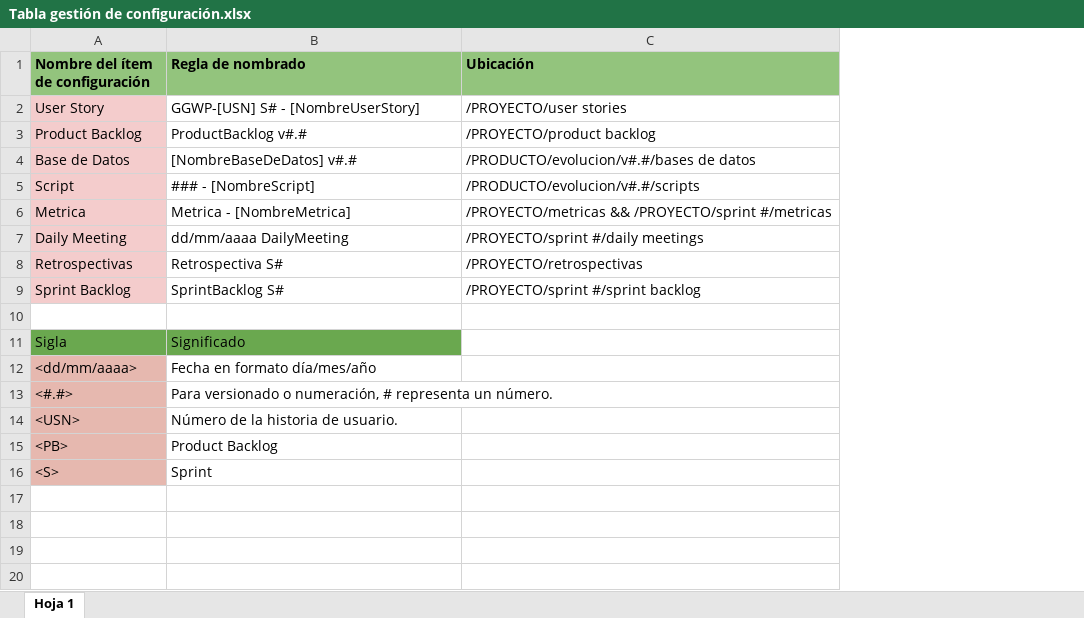
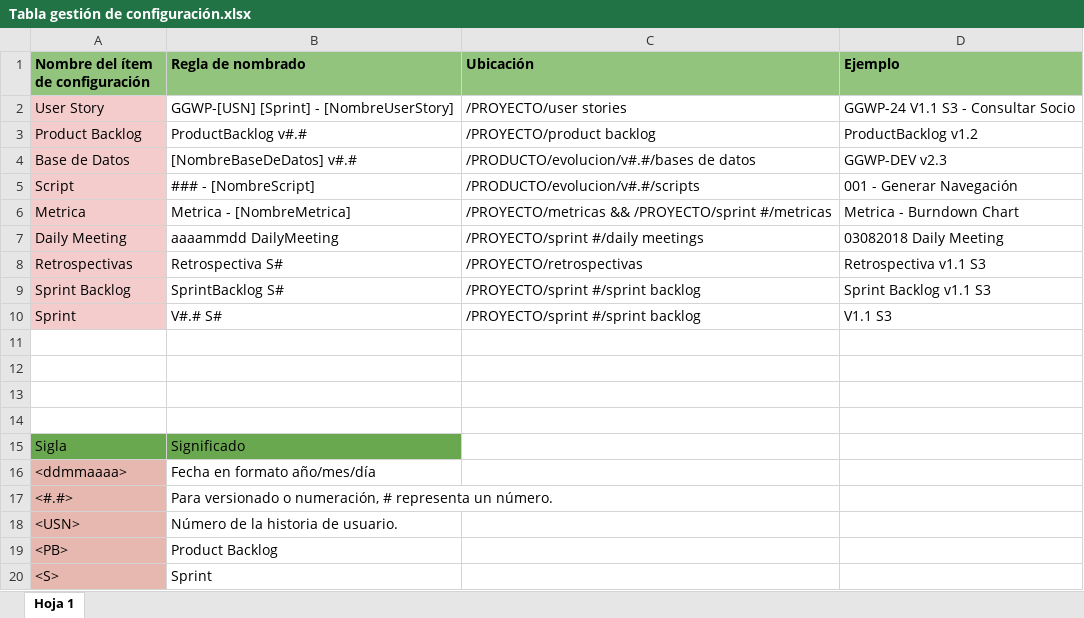
Before and after one commit to IsmaFunes/GGWP, an Excel workbook: proyecto/documentos/Tabla gestión de configuración.xlsx, sheet Hoja 1, drawn as a sheet; values as stored, in another font and other column widths than the file's, no borders; addresses are those after the commit; the diff names each change by its address in the sheet, - before the commit and + after, or states it on an @@ line.

Commit message:
GGWP T:N/A S0 - Cambios en gestión de configuración

```diff
--- a/proyecto/documentos/Tabla gestión de configuración.xlsx (sheet Hoja 1)
+++ b/proyecto/documentos/Tabla gestión de configuración.xlsx (sheet Hoja 1)
+column D (Ejemplo), rows 2-9: GGWP-24 V1.1 S3 - Consultar Socio | ProductBacklog v1.2 | GGWP-DEV v2.3 | 001 - Generar Navegación | Metrica - Burndown Chart | 03082018 Daily Meeting | Retrospectiva v1.1 S3 | Sprint Backlog v1.1 S3
-B2 (Regla de nombrado): GGWP-[USN] S# - [NombreUserStory]
+B2 (Regla de nombrado): GGWP-[USN] [Sprint] - [NombreUserStory]
-B7 (Regla de nombrado): dd/mm/aaaa DailyMeeting
+B7 (Regla de nombrado): aaaammdd DailyMeeting
+row 10: Sprint | V#.# S# | /PROYECTO/sprint #/sprint backlog | V1.1 S3
+row 11: (empty)
+row 12: (empty)
+row 13: (empty)
-A16 (Nombre del ítem de configuración): <dd/mm/aaaa>
+A16 (Nombre del ítem de configuración): <ddmmaaaa>
-B16 (Regla de nombrado): Fecha en formato día/mes/año
+B16 (Regla de nombrado): Fecha en formato año/mes/día
```
